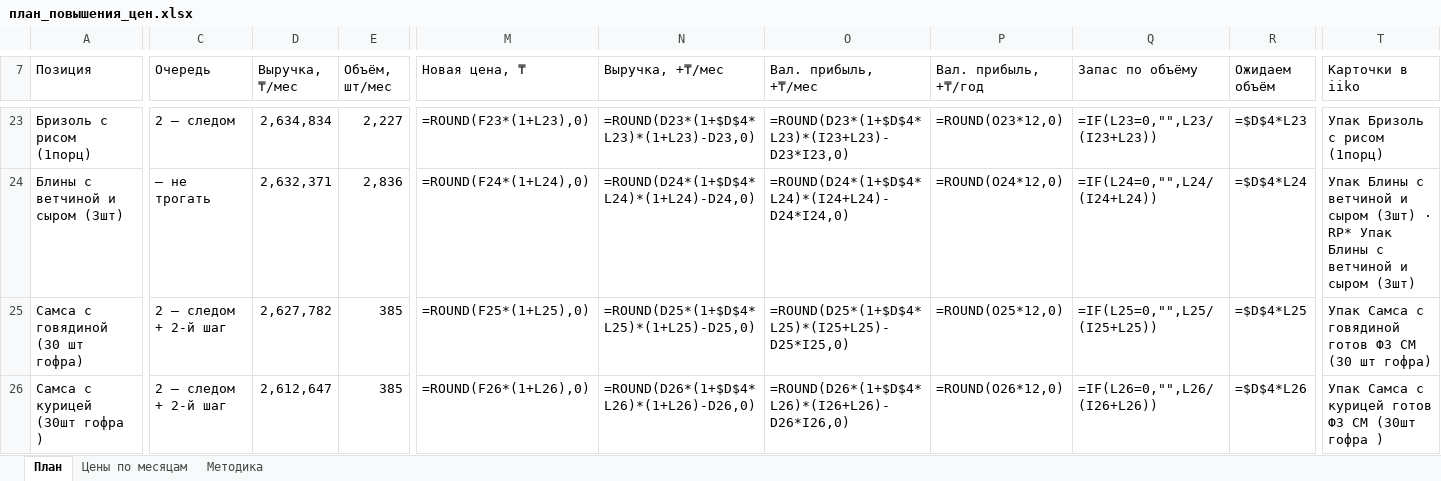
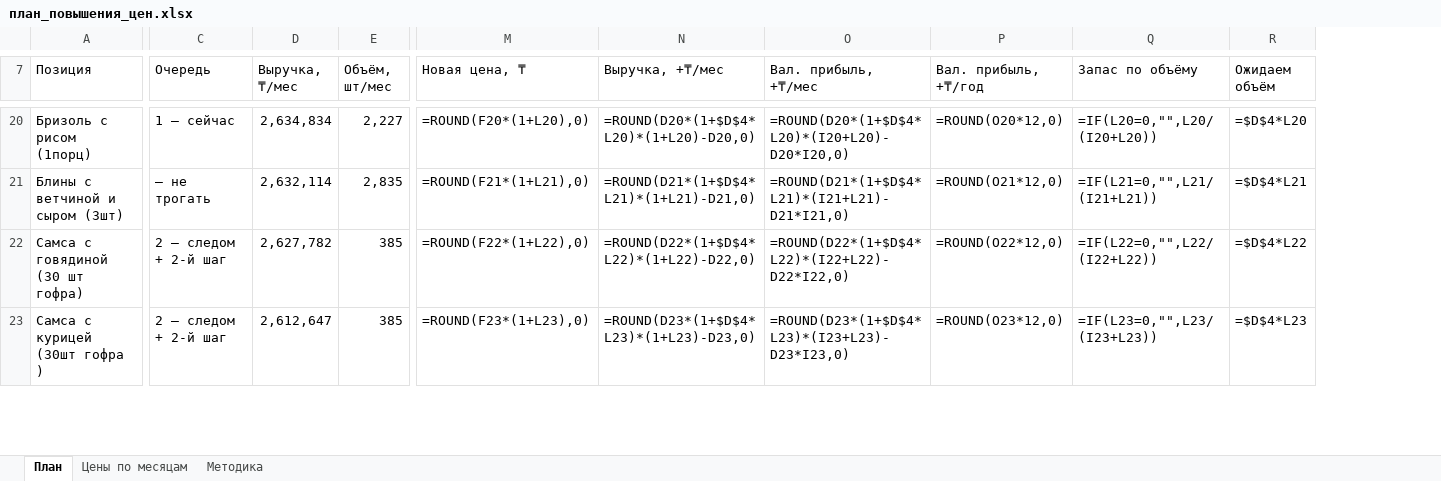
Before and after one commit to Olgagerassimenko/fin-director, an Excel workbook: план_повышения_цен.xlsx, sheet План, drawn as a sheet; only a part is shown, gaps mark what is left out; values as stored, in another font and other column widths than the file's, no cell formats; formulas without a stored value are shown as written; removed rows and columns are numbered as before the commit, all else as after; the diff covers the shown part only; the diff names each change by its address in the sheet, - before the commit and + after, or states it on an @@ line.

```diff
--- a/план_повышения_цен.xlsx (sheet План)
+++ b/план_повышения_цен.xlsx (sheet План)
-column T (Карточки в iiko), rows 23-26: Упак Бризоль с рисом (1порц) | Упак Блины с ветчиной и сыром (3шт) · RP* Упак Блины с ветчиной и сыром (3шт) | Упак Самса с говядиной готов ФЗ СМ (30 шт гофра) | Упак Самса с курицей готов ФЗ СМ (30шт гофра )
-C20 (Очередь): 2 — следом
+C20 (Очередь): 1 — сейчас
-M20 (Новая цена, ₸): =ROUND(F23*(1+L23),0)
+M20 (Новая цена, ₸): =ROUND(F20*(1+L20),0)
-N20 (Выручка, +₸/мес): =ROUND(D23*(1+$D$4*L23)*(1+L23)-D23,0)
+N20 (Выручка, +₸/мес): =ROUND(D20*(1+$D$4*L20)*(1+L20)-D20,0)
-O20 (Вал. прибыль, +₸/мес): =ROUND(D23*(1+$D$4*L23)*(I23+L23)-D23*I23,0)
+O20 (Вал. прибыль, +₸/мес): =ROUND(D20*(1+$D$4*L20)*(I20+L20)-D20*I20,0)
-P20 (Вал. прибыль, +₸/год): =ROUND(O23*12,0)
+P20 (Вал. прибыль, +₸/год): =ROUND(O20*12,0)
-Q20 (Запас по объёму): =IF(L23=0,"",L23/(I23+L23))
+Q20 (Запас по объёму): =IF(L20=0,"",L20/(I20+L20))
-R20 (Ожидаем объём): =$D$4*L23
+R20 (Ожидаем объём): =$D$4*L20
-D21 (Выручка, ₸/мес): 2,632,371
+D21 (Выручка, ₸/мес): 2,632,114
-E21 (Объём, шт/мес): 2,836
+E21 (Объём, шт/мес): 2,835
-M21 (Новая цена, ₸): =ROUND(F24*(1+L24),0)
+M21 (Новая цена, ₸): =ROUND(F21*(1+L21),0)
-N21 (Выручка, +₸/мес): =ROUND(D24*(1+$D$4*L24)*(1+L24)-D24,0)
+N21 (Выручка, +₸/мес): =ROUND(D21*(1+$D$4*L21)*(1+L21)-D21,0)
-O21 (Вал. прибыль, +₸/мес): =ROUND(D24*(1+$D$4*L24)*(I24+L24)-D24*I24,0)
+O21 (Вал. прибыль, +₸/мес): =ROUND(D21*(1+$D$4*L21)*(I21+L21)-D21*I21,0)
-P21 (Вал. прибыль, +₸/год): =ROUND(O24*12,0)
+P21 (Вал. прибыль, +₸/год): =ROUND(O21*12,0)
-Q21 (Запас по объёму): =IF(L24=0,"",L24/(I24+L24))
+Q21 (Запас по объёму): =IF(L21=0,"",L21/(I21+L21))
-R21 (Ожидаем объём): =$D$4*L24
+R21 (Ожидаем объём): =$D$4*L21
-M22 (Новая цена, ₸): =ROUND(F25*(1+L25),0)
+M22 (Новая цена, ₸): =ROUND(F22*(1+L22),0)
-N22 (Выручка, +₸/мес): =ROUND(D25*(1+$D$4*L25)*(1+L25)-D25,0)
+N22 (Выручка, +₸/мес): =ROUND(D22*(1+$D$4*L22)*(1+L22)-D22,0)
-O22 (Вал. прибыль, +₸/мес): =ROUND(D25*(1+$D$4*L25)*(I25+L25)-D25*I25,0)
+O22 (Вал. прибыль, +₸/мес): =ROUND(D22*(1+$D$4*L22)*(I22+L22)-D22*I22,0)
-P22 (Вал. прибыль, +₸/год): =ROUND(O25*12,0)
+P22 (Вал. прибыль, +₸/год): =ROUND(O22*12,0)
-Q22 (Запас по объёму): =IF(L25=0,"",L25/(I25+L25))
+Q22 (Запас по объёму): =IF(L22=0,"",L22/(I22+L22))
-R22 (Ожидаем объём): =$D$4*L25
+R22 (Ожидаем объём): =$D$4*L22
-M23 (Новая цена, ₸): =ROUND(F26*(1+L26),0)
+M23 (Новая цена, ₸): =ROUND(F23*(1+L23),0)
-N23 (Выручка, +₸/мес): =ROUND(D26*(1+$D$4*L26)*(1+L26)-D26,0)
+N23 (Выручка, +₸/мес): =ROUND(D23*(1+$D$4*L23)*(1+L23)-D23,0)
-O23 (Вал. прибыль, +₸/мес): =ROUND(D26*(1+$D$4*L26)*(I26+L26)-D26*I26,0)
+O23 (Вал. прибыль, +₸/мес): =ROUND(D23*(1+$D$4*L23)*(I23+L23)-D23*I23,0)
-P23 (Вал. прибыль, +₸/год): =ROUND(O26*12,0)
+P23 (Вал. прибыль, +₸/год): =ROUND(O23*12,0)
-Q23 (Запас по объёму): =IF(L26=0,"",L26/(I26+L26))
+Q23 (Запас по объёму): =IF(L23=0,"",L23/(I23+L23))
-R23 (Ожидаем объём): =$D$4*L26
+R23 (Ожидаем объём): =$D$4*L23
```
Also changed, not shown: 6 added rows, 6 removed rows and 59 edited cells elsewhere in this sheet, sheet Цены по месяцам, sheet Методика, cell formats, charts or pictures, I Отчет ПРОДАЖИ 01.2026.xlsx, I Отчет ПРОДАЖИ 02.2026.xlsx, 31 other files.
